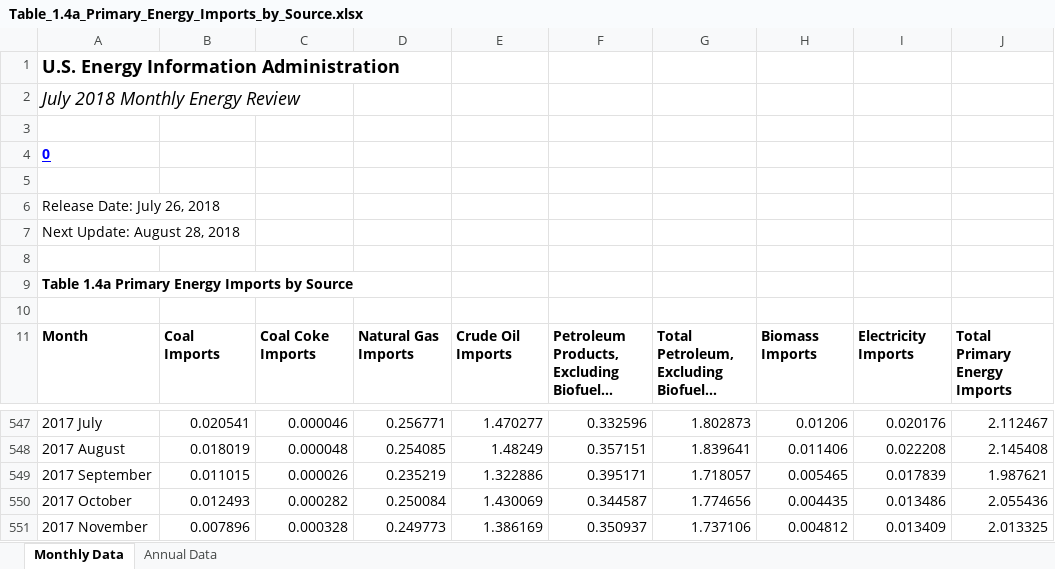
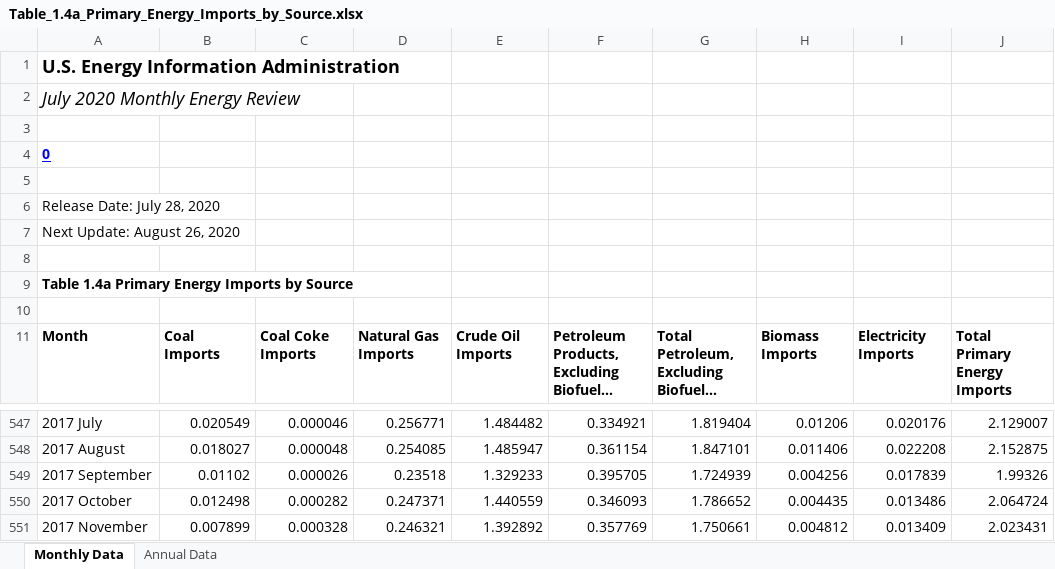
Before and after one commit to S3researchUSC/ene505-figures, an Excel workbook: data/Table_1.4a_Primary_Energy_Imports_by_Source.xlsx, sheet Monthly Data, drawn as a sheet; only a part is shown, gaps mark what is left out; long unchanged cells end in …; values as stored, in another font and other column widths than the file's, no borders; the diff covers the shown part only; the diff names each change by its address in the sheet, - before the commit and + after, or states it on an @@ line.

```diff
--- a/data/Table_1.4a_Primary_Energy_Imports_by_Source.xlsx (sheet Monthly Data)
+++ b/data/Table_1.4a_Primary_Energy_Imports_by_Source.xlsx (sheet Monthly Data)
-A2: July 2018 Monthly Energy Review
+A2: July 2020 Monthly Energy Review
-A6: Release Date: July 26, 2018
+A6: Release Date: July 28, 2020
-A7: Next Update: August 28, 2018
+A7: Next Update: August 26, 2020
-B547: 0.020541
+B547: 0.020549
-E547: 1.470277
+E547: 1.484482
-F547: 0.332596
+F547: 0.334921
-G547: 1.802873
+G547: 1.819404
-J547: 2.112467
+J547: 2.129007
-B548: 0.018019
+B548: 0.018027
-E548: 1.48249
+E548: 1.485947
-F548: 0.357151
+F548: 0.361154
-G548: 1.839641
+G548: 1.847101
-J548: 2.145408
+J548: 2.152875
-B549: 0.011015
+B549: 0.01102
-D549: 0.235219
+D549: 0.23518
-E549: 1.322886
+E549: 1.329233
-F549: 0.395171
+F549: 0.395705
-G549: 1.718057
+G549: 1.724939
-H549: 0.005465
+H549: 0.004256
-J549: 1.987621
+J549: 1.99326
-B550: 0.012493
+B550: 0.012498
-D550: 0.250084
+D550: 0.247371
-E550: 1.430069
+E550: 1.440559
-F550: 0.344587
+F550: 0.346093
-G550: 1.774656
+G550: 1.786652
-J550: 2.055436
+J550: 2.064724
-B551: 0.007896
+B551: 0.007899
-D551: 0.249773
+D551: 0.246321
-E551: 1.386169
+E551: 1.392892
-F551: 0.350937
+F551: 0.357769
-G551: 1.737106
+G551: 1.750661
-J551: 2.013325
+J551: 2.023431
```
Also changed, not shown: 24 added rows and 64 edited cells elsewhere in this sheet, sheet Annual Data, data/Table_1.2_Primary_Energy_Production_by_Source.xlsx, data/Table_1.3_Primary_Energy_Consumption_by_Source.xlsx, 5 other files.
